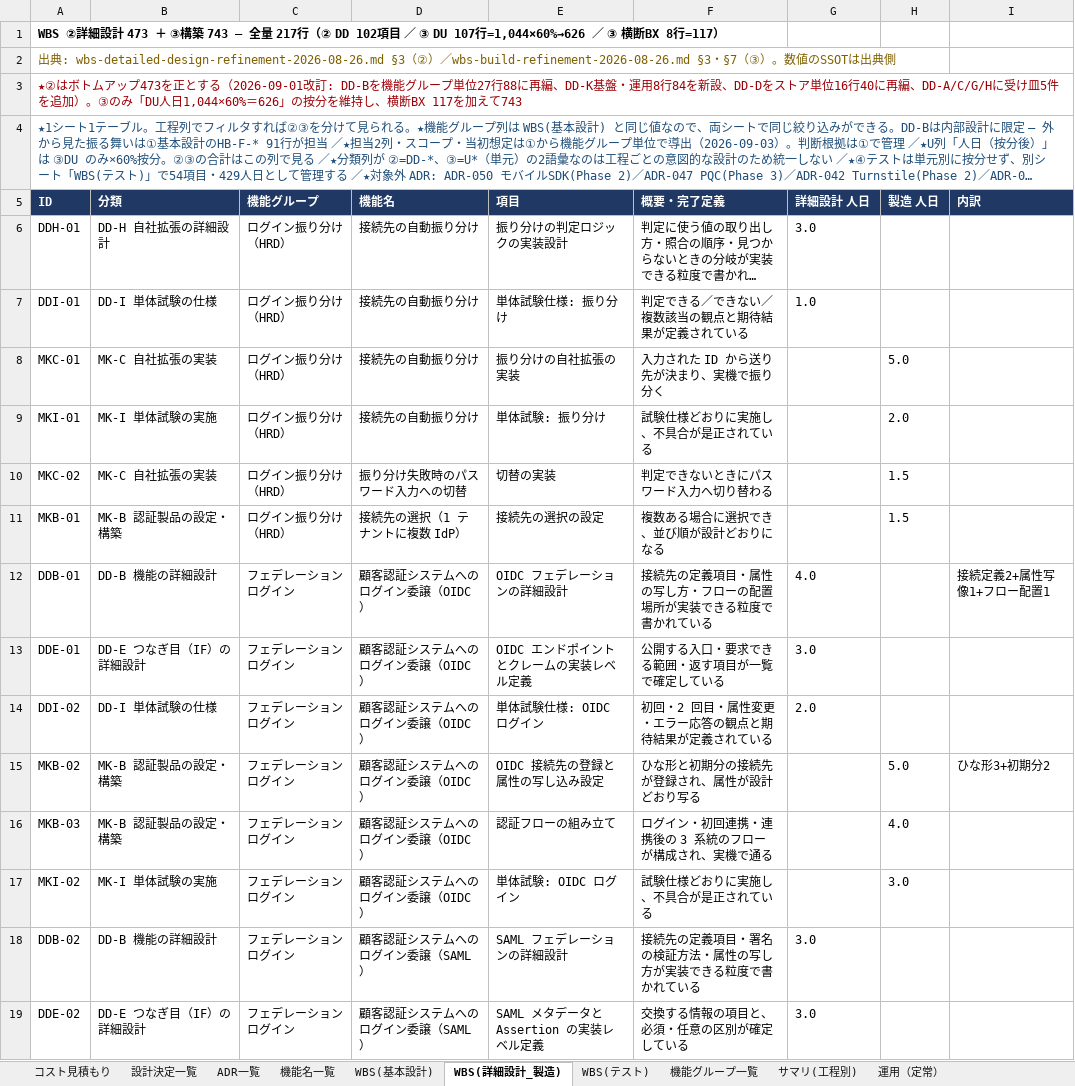
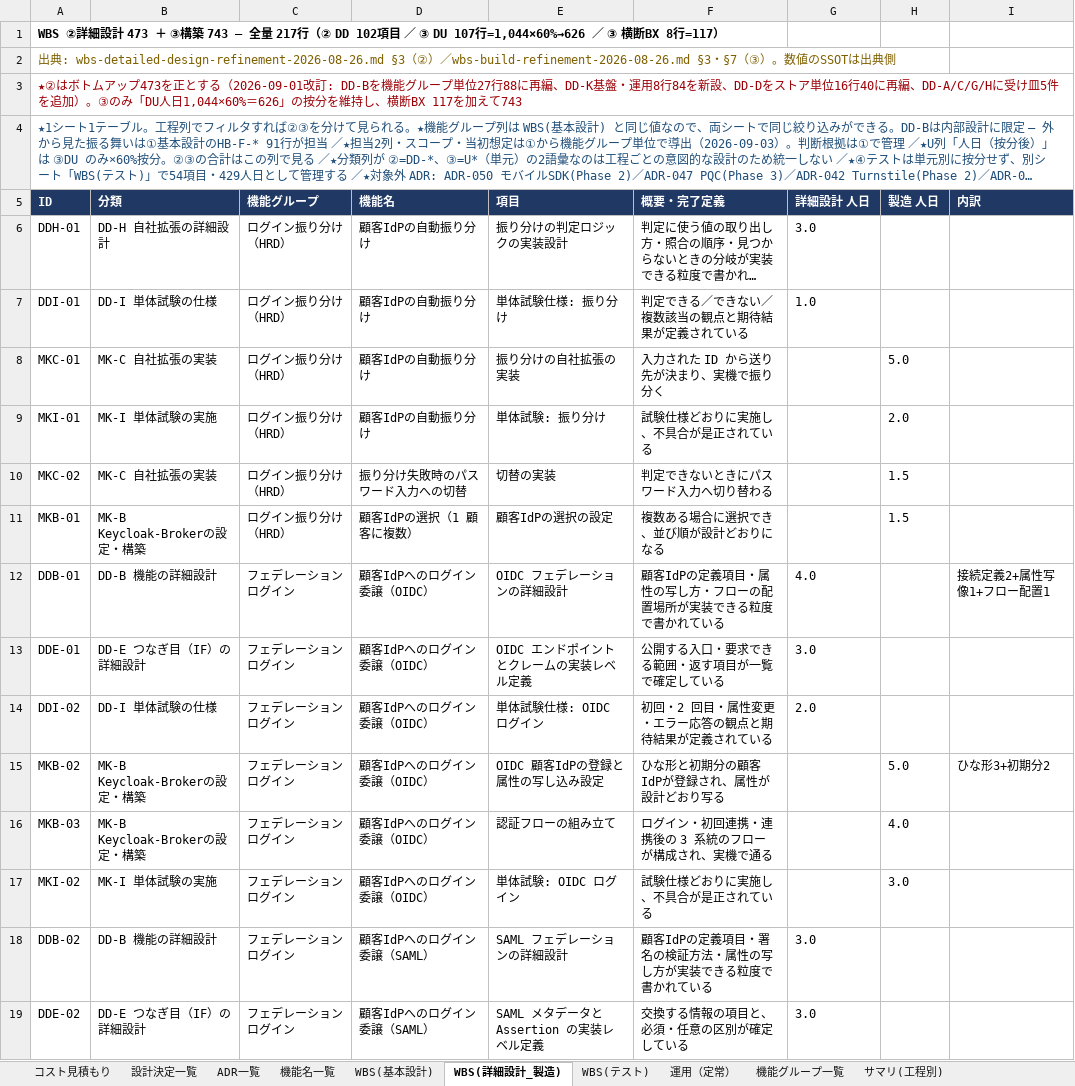
Before and after one commit to suepie/aws-atuh-poc, an Excel workbook: doc/excel/認証タスク.xlsx, sheet WBS(詳細設計_製造), drawn as a sheet; only a part is shown; long unchanged cells end in …; values as stored, in another font and other column widths than the file's, no borders; conditional formats not drawn; the diff covers the shown part only; the diff names each change by its address in the sheet, - before the commit and + after, or states it on an @@ line.

```diff
--- a/doc/excel/認証タスク.xlsx (sheet WBS(詳細設計_製造))
+++ b/doc/excel/認証タスク.xlsx (sheet WBS(詳細設計_製造))
@@ sheet tab order changed: コスト見積もり | 設計決定一覧 | ADR一覧 | 機能名一覧 | WBS(基本設計) | WBS(詳細設計_製造) | WBS(テスト) | 運用（定常） | 機能グループ一覧 | サマリ(工程別) @@
-D6:D9 (機能名): 接続先の自動振り分け
+D6:D9 (機能名): 顧客IdPの自動振り分け
-B11 (分類): MK-B 認証製品の設定・構築
+B11 (分類): MK-B Keycloak-Brokerの設定・構築
-D11 (機能名): 接続先の選択（1 テナントに複数 IdP）
+D11 (機能名): 顧客IdPの選択（1 顧客に複数）
-E11 (項目): 接続先の選択の設定
+E11 (項目): 顧客IdPの選択の設定
-D12:D17 (機能名): 顧客認証システムへのログイン委譲（OIDC）
+D12:D17 (機能名): 顧客IdPへのログイン委譲（OIDC）
-F12 (概要・完了定義): 接続先の定義項目・属性の写し方・フローの配置場所が実装できる粒度で書かれている
+F12 (概要・完了定義): 顧客IdPの定義項目・属性の写し方・フローの配置場所が実装できる粒度で書かれている
-B15:B16 (分類): MK-B 認証製品の設定・構築
+B15:B16 (分類): MK-B Keycloak-Brokerの設定・構築
-E15 (項目): OIDC 接続先の登録と属性の写し込み設定
+E15 (項目): OIDC 顧客IdPの登録と属性の写し込み設定
-F15 (概要・完了定義): ひな形と初期分の接続先が登録され、属性が設計どおり写る
+F15 (概要・完了定義): ひな形と初期分の顧客IdPが登録され、属性が設計どおり写る
-D18:D19 (機能名): 顧客認証システムへのログイン委譲（SAML）
+D18:D19 (機能名): 顧客IdPへのログイン委譲（SAML）
-F18 (概要・完了定義): 接続先の定義項目・署名の検証方法・属性の写し方が実装できる粒度で書かれている
+F18 (概要・完了定義): 顧客IdPの定義項目・署名の検証方法・属性の写し方が実装できる粒度で書かれている
```
Also changed, not shown: 99 edited cells elsewhere in this sheet, sheet WBS(基本設計), sheet 機能名一覧, sheet WBS(テスト), sheet サマリ(工程別), sheet 機能グループ一覧, sheet 運用（定常）, formulas that keep their value, hidden cells.
